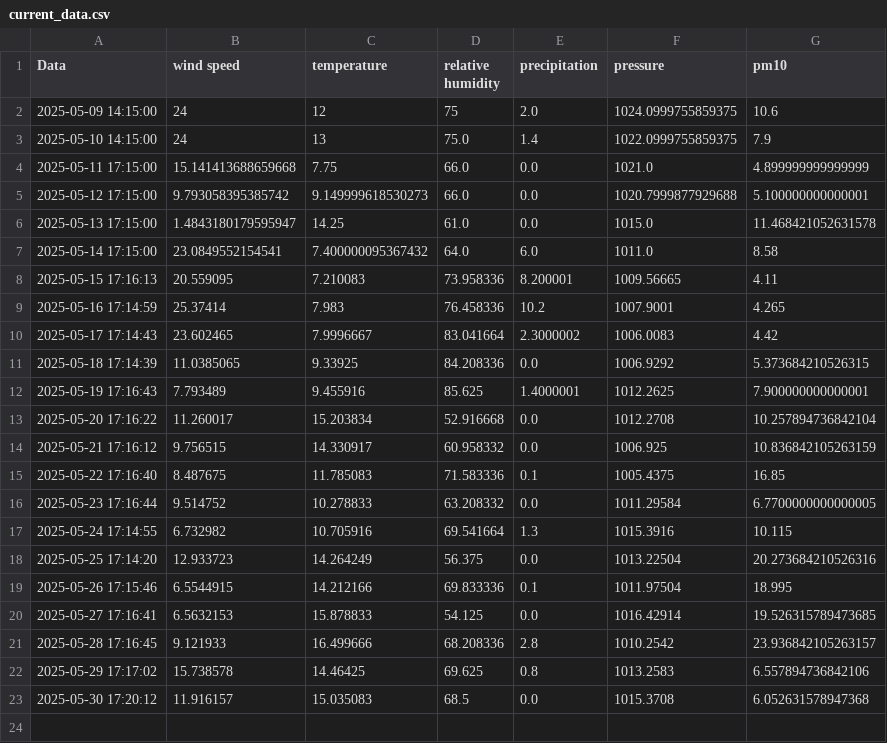
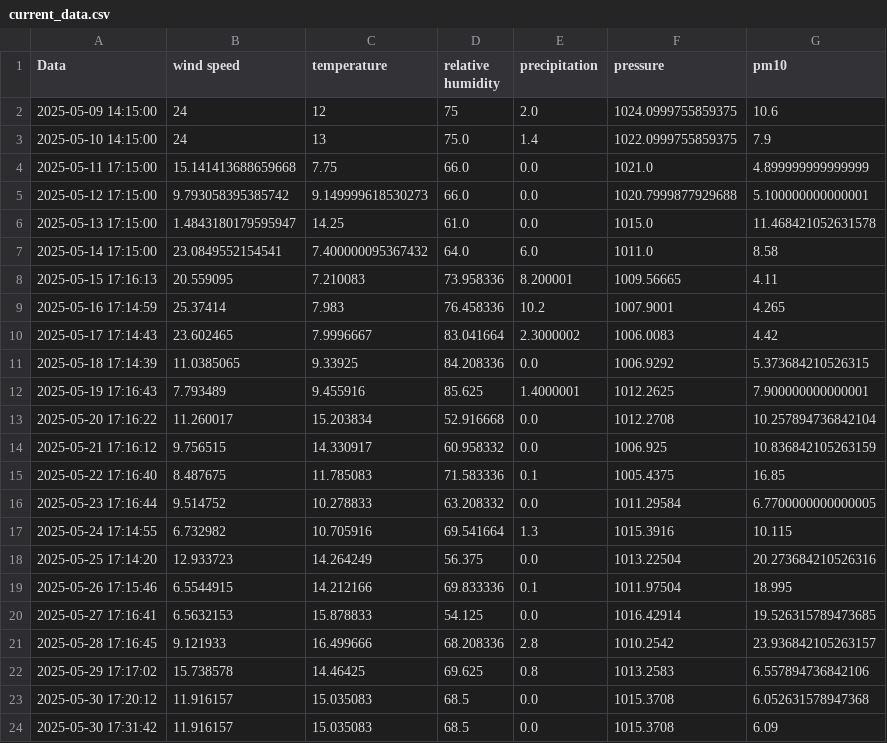
Before and after one commit to kszajner/GDAIR-test, a CSV file: current_data.csv, drawn as a sheet.

```diff
--- a/current_data.csv
+++ b/current_data.csv
@@ -23 +23,2 @@ Data,wind speed,temperature,relative humidity,precipitation,pressure,pm10
 2025-05-30 17:20:12,11.916157,15.035083,68.5,0.0,1015.3708,6.052631578947368
+2025-05-30 17:31:42,11.916157,15.035083,68.5,0.0,1015.3708,6.09
```
